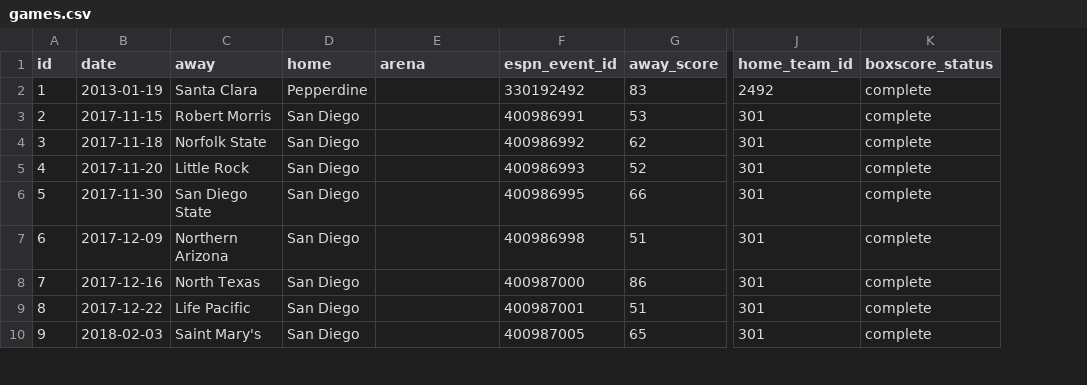
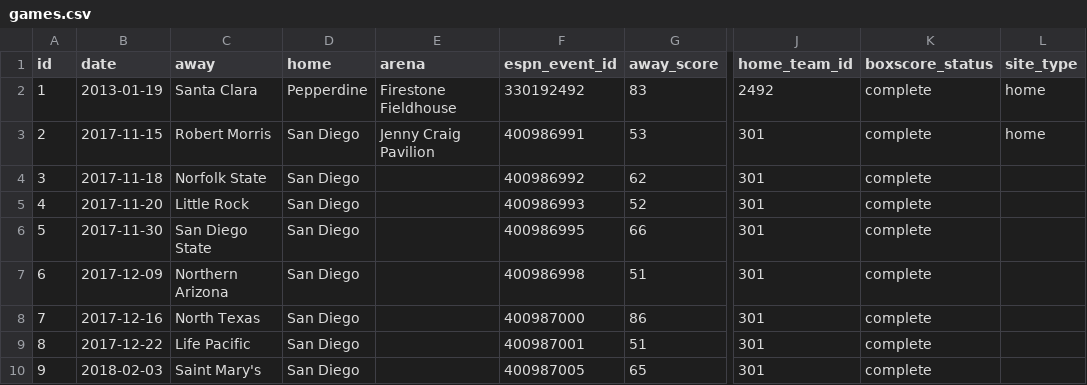
Before and after one commit to ryanferronbaseball-oss/ferronnbaarchive, a CSV file: college/data/games.csv, drawn as a sheet; only a part is shown, gaps mark what is left out; the diff covers the shown part only; the diff names each change by its address in the sheet, - before the commit and + after, or states it on an @@ line.

Commit message:
College Step 4: surface twenty verified venues and neutral-site flags

```diff
--- a/college/data/games.csv
+++ b/college/data/games.csv
+column L (site_type), rows 2-3: home | home
-E2 (arena): (empty)
+E2 (arena): Firestone Fieldhouse
-E3 (arena): (empty)
+E3 (arena): Jenny Craig Pavilion
```
Also changed, not shown: 18 edited cells elsewhere in this file.
